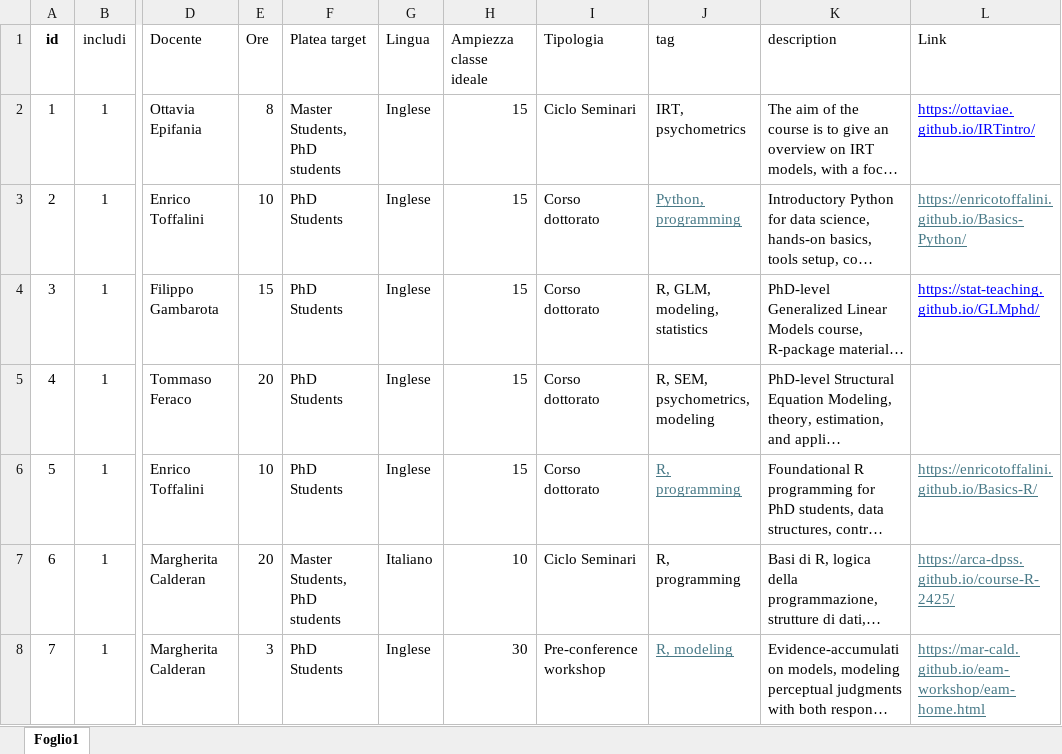
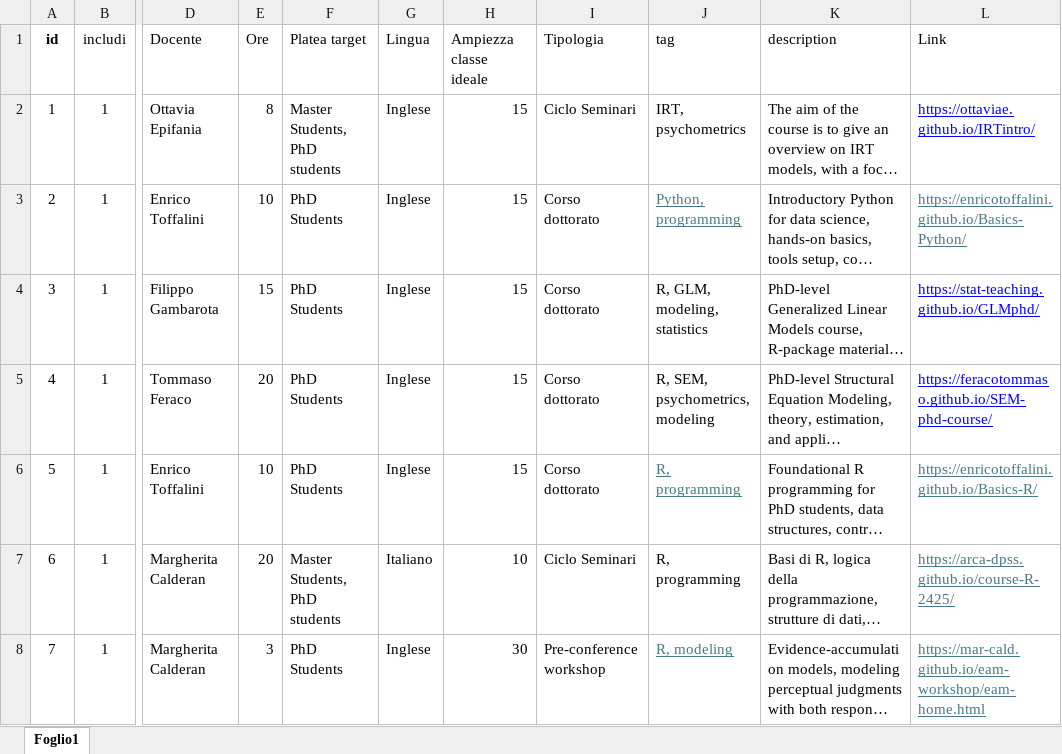
Before and after one commit to psicostat/psicostat-teaching, an Excel workbook: database/teaching.xlsx, sheet Foglio1, drawn as a sheet; only a part is shown, gaps mark what is left out; long unchanged cells end in …; values as stored, in another font and other column widths than the file's, no borders; charts and pictures not drawn; the diff names each change by its address in the sheet, - before the commit and + after, or states it on an @@ line.

```diff
--- a/database/teaching.xlsx (sheet Foglio1)
+++ b/database/teaching.xlsx (sheet Foglio1)
-L5 (Link): (empty)
+L5 (Link): https://feracotommaso.github.io/SEM-phd-course/
```
Also changed, not shown: 4 other files.
